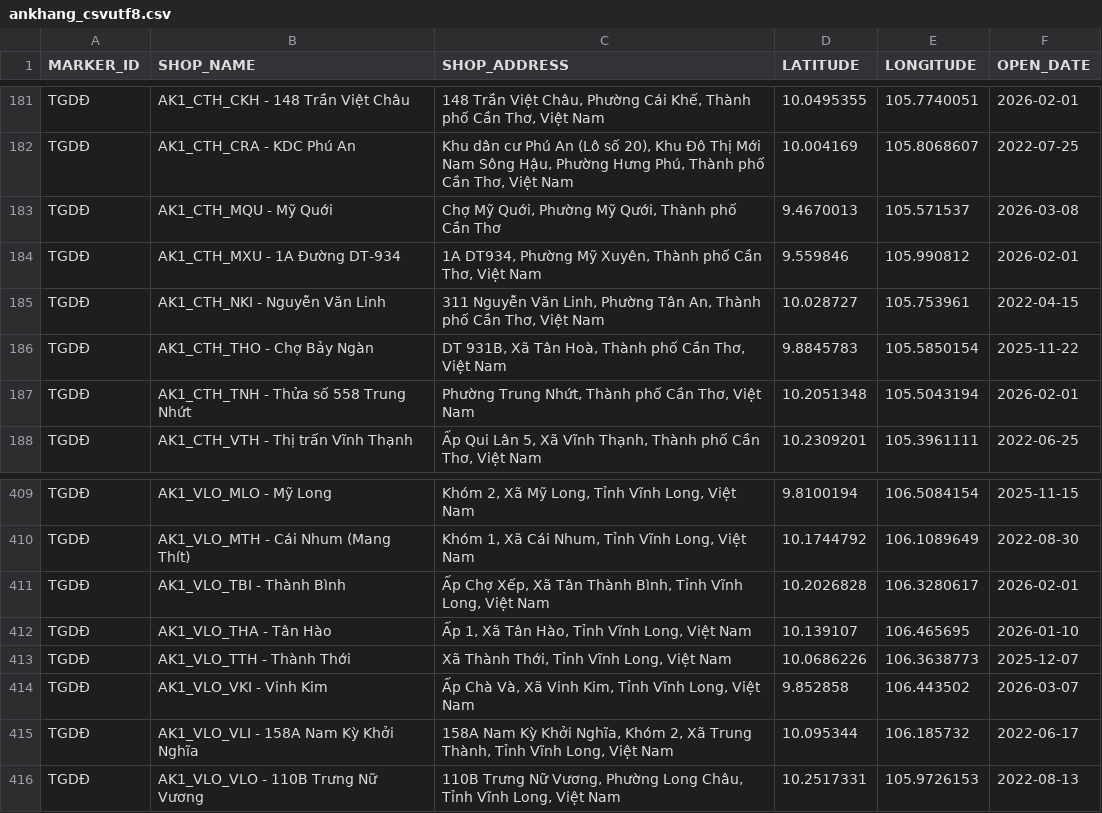
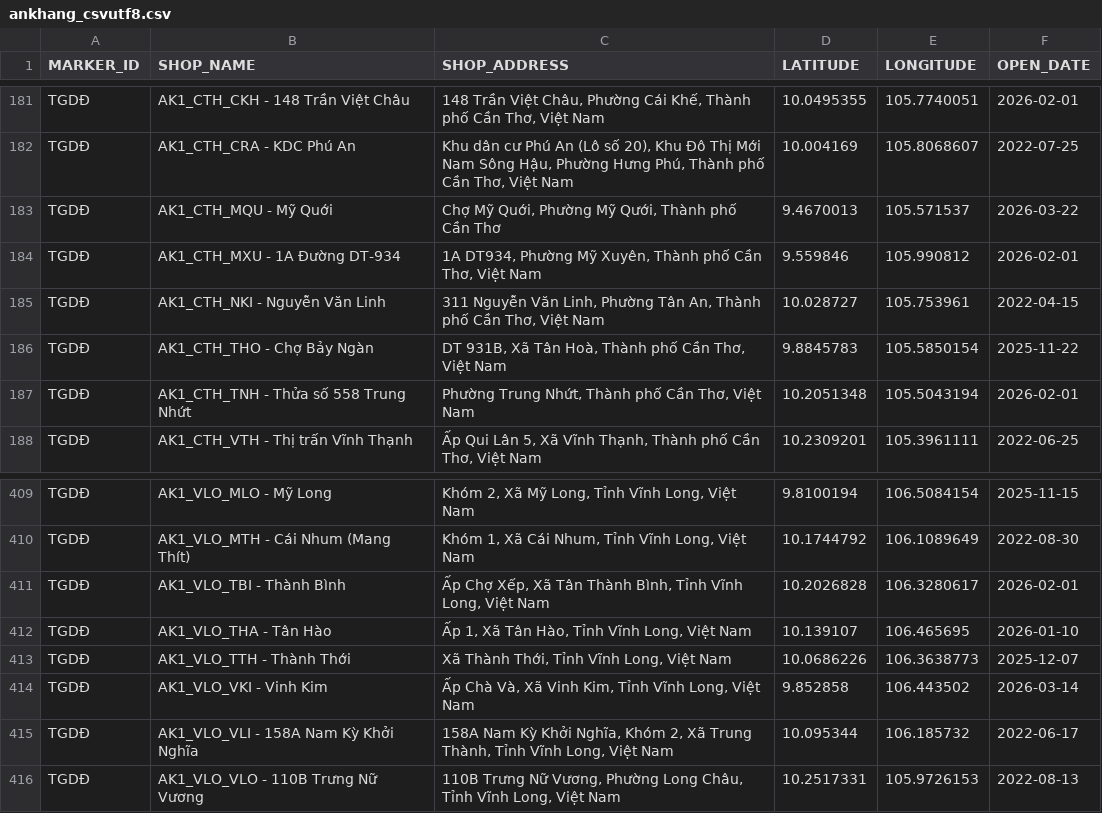
Before and after one commit to vhctruc/maplc, a CSV file: ankhang_csvutf8.csv, drawn as a sheet; only a part is shown, gaps mark what is left out.

Commit message:
Upload shop CSV files via Python 2026-03-03T09:45:21.385168

```diff
--- a/ankhang_csvutf8.csv
+++ b/ankhang_csvutf8.csv
@@ -182,3 +182,3 @@ TGDÐ,AK1_CTH_CKH - 148 Trần Việt Châu,"148 Trần Việt Châu, Phường
 TGDÐ,AK1_CTH_CRA - KDC Phú An,"Khu dân cư Phú An (Lô số 20), Khu Đô Thị Mới Nam Sông Hậu, Phường Hưng Phú, Thành phố Cần Thơ, Việt Nam",10.004169,105.8068607,2022-07-25
-TGDÐ,AK1_CTH_MQU - Mỹ Quới,"Chợ Mỹ Quới, Phường Mỹ Qưới, Thành phố Cần Thơ",9.4670013,105.571537,2026-03-08
+TGDÐ,AK1_CTH_MQU - Mỹ Quới,"Chợ Mỹ Quới, Phường Mỹ Qưới, Thành phố Cần Thơ",9.4670013,105.571537,2026-03-22
 TGDÐ,AK1_CTH_MXU - 1A Đường DT-934,"1A DT934, Phường Mỹ Xuyên, Thành phố Cần Thơ, Việt Nam",9.559846,105.990812,2026-02-01
@@ -413,3 +413,3 @@ TGDÐ,AK1_VLO_THA - Tân Hào,"Ấp 1, Xã Tân Hào, Tỉnh Vĩnh Long, Việt
 TGDÐ,AK1_VLO_TTH - Thành Thới,"Xã Thành Thới, Tỉnh Vĩnh Long, Việt Nam",10.0686226,106.3638773,2025-12-07
-TGDÐ,AK1_VLO_VKI - Vinh Kim,"Ấp Chà Và, Xã Vinh Kim, Tỉnh Vĩnh Long, Việt Nam",9.852858,106.443502,2026-03-07
+TGDÐ,AK1_VLO_VKI - Vinh Kim,"Ấp Chà Và, Xã Vinh Kim, Tỉnh Vĩnh Long, Việt Nam",9.852858,106.443502,2026-03-14
 TGDÐ,AK1_VLO_VLI - 158A Nam Kỳ Khởi Nghĩa,"158A Nam Kỳ Khởi Nghĩa, Khóm 2, Xã Trung Thành, Tỉnh Vĩnh Long, Việt Nam",10.095344,106.185732,2022-06-17
```
